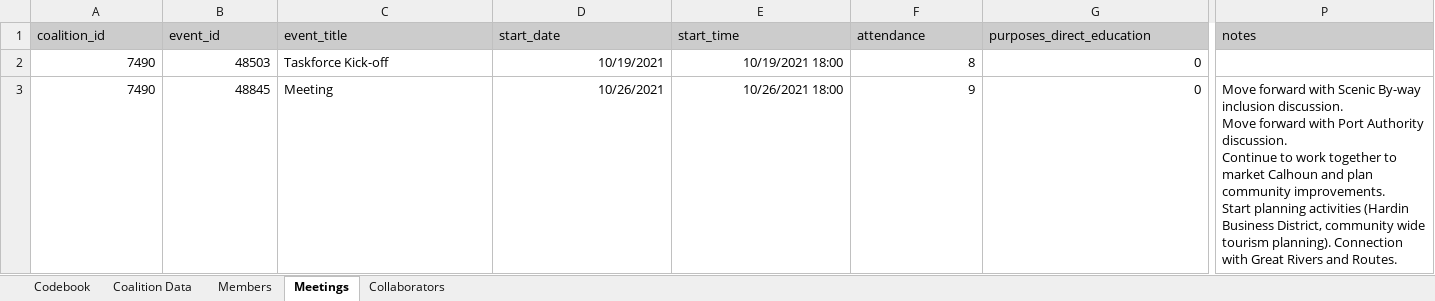
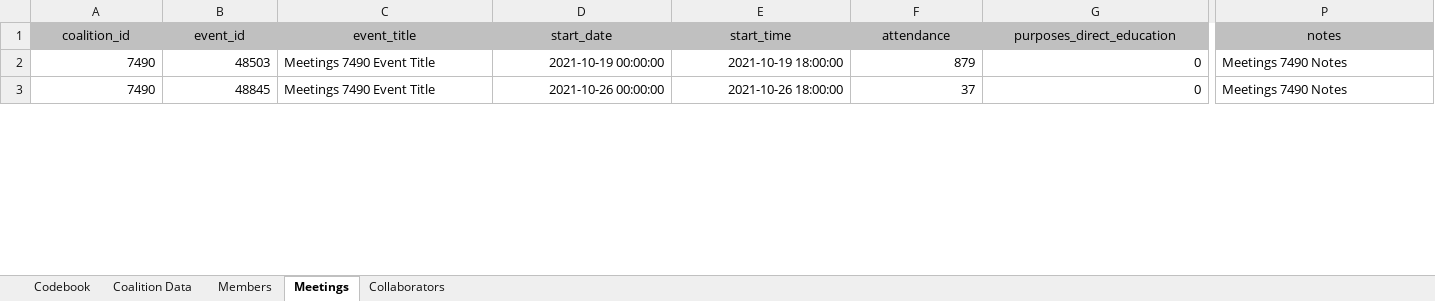
Before and after one commit to jstadni2/pears_nightly_export_reformatting, an Excel workbook: sample_inputs/Coalition_Export.xlsx, sheet Meetings, drawn as a sheet; only a part is shown, gaps mark what is left out; values as stored, in another font and other column widths than the file's, no borders; ↵ is a line break in a cell; the diff covers the shown part only; the diff names each change by its address in the sheet, - before the commit and + after, or states it on an @@ line.

```diff
--- a/sample_inputs/Coalition_Export.xlsx (sheet Meetings)
+++ b/sample_inputs/Coalition_Export.xlsx (sheet Meetings)
-A1:P1 alignment: left
+A1:P1 alignment: center
-C2 (event_title): Taskforce Kick-off
+C2 (event_title): Meetings 7490 Event Title
-D2 (start_date): 10/19/2021
+D2 (start_date): 2021-10-19 00:00:00
-E2 (start_time): 10/19/2021 18:00
+E2 (start_time): 2021-10-19 18:00:00
-F2 (attendance): 8
+F2 (attendance): 879
-P2 (notes): (empty)
+P2 (notes): Meetings 7490 Notes
-C3 (event_title): Meeting
+C3 (event_title): Meetings 7490 Event Title
-D3 (start_date): 10/26/2021
+D3 (start_date): 2021-10-26 00:00:00
-E3 (start_time): 10/26/2021 18:00
+E3 (start_time): 2021-10-26 18:00:00
-F3 (attendance): 9
+F3 (attendance): 37
-P3 (notes): Move forward with Scenic By-way inclusion discussion. ↵ Move forward with Port Authority discussion. ↵ Continue to work together to market Calhoun and plan community improvements. ↵ Start planning activities (Hardin Business District, community wide tourism planning). Connection with Great Rivers and Routes.
+P3 (notes): Meetings 7490 Notes
```
Also changed, not shown: 20 added rows, 760 edited cells and cell formats elsewhere in this sheet, sheet Members, sheet Coalition Data, sheet Collaborators, sheet Codebook, sample_inputs/Indirect_Activity_Export.xlsx, sample_inputs/PSE_Site_Activity_Export.xlsx, 9 other files.
